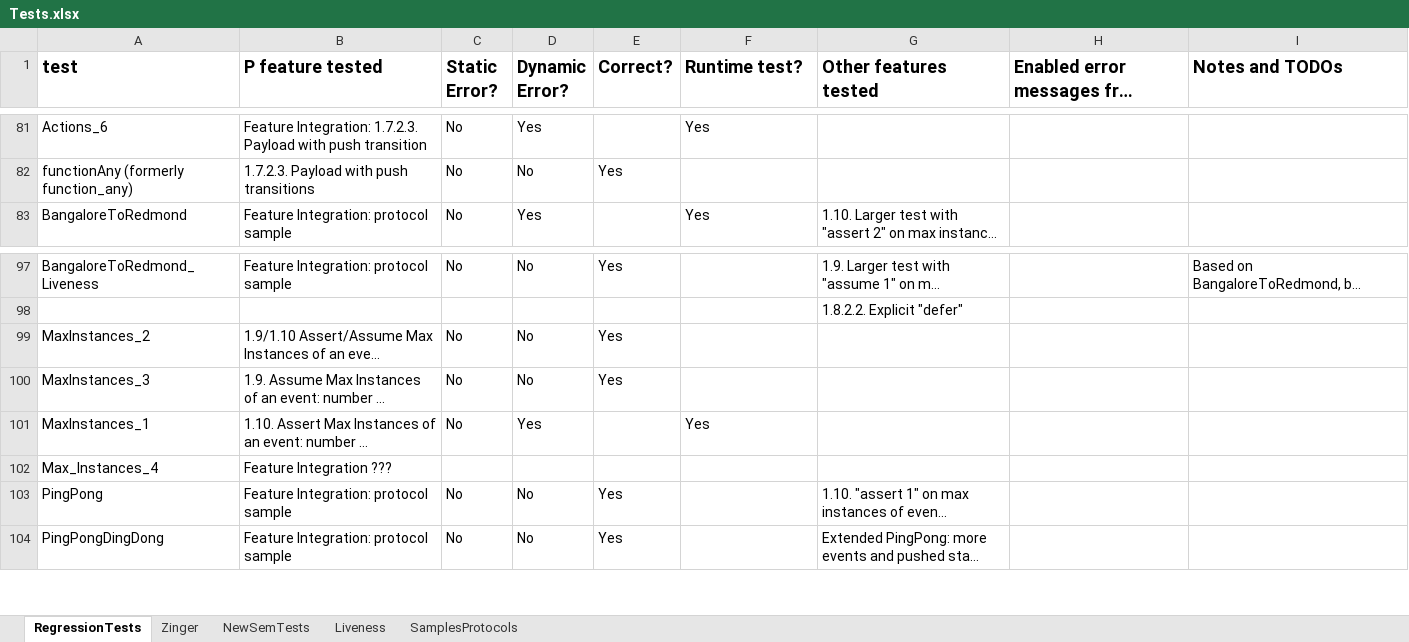
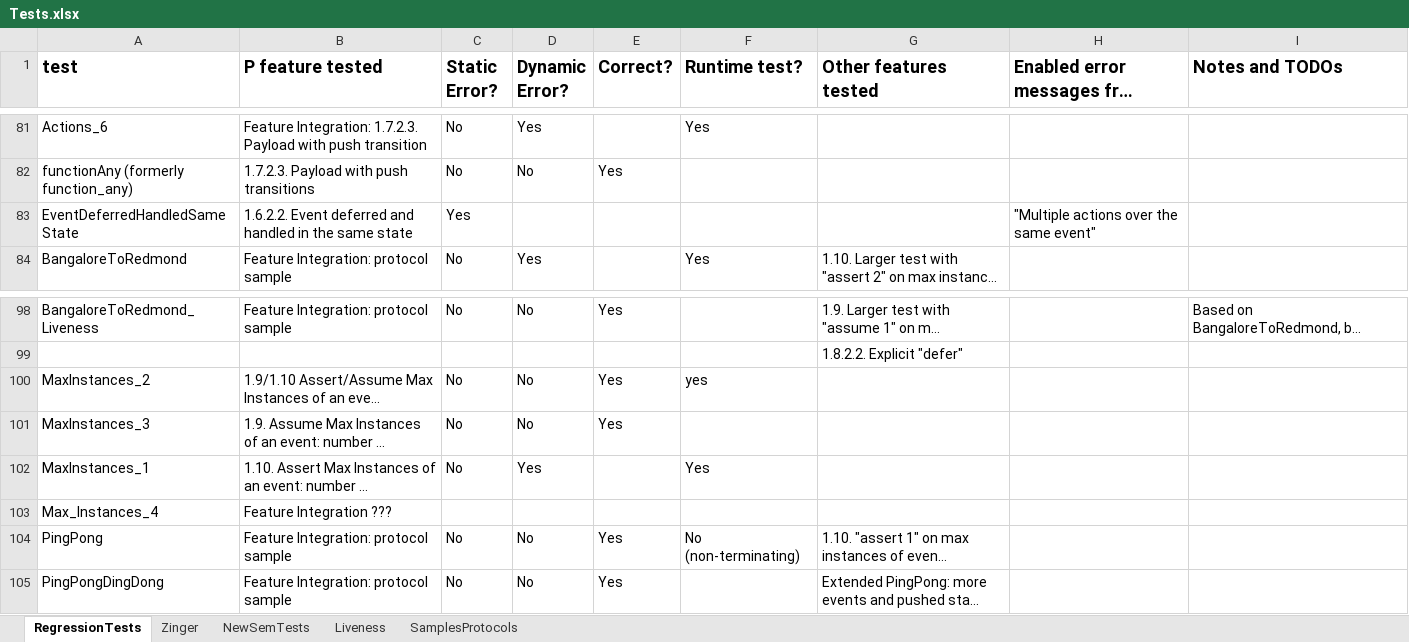
Before and after one commit to p-org/P, an Excel workbook: Doc/TestDocs/Tests.xlsx, sheet RegressionTests, drawn as a sheet; only a part is shown, gaps mark what is left out; long unchanged cells end in …; values as stored, in another font and other column widths than the file's, no borders; addresses are those after the commit; the diff names each change by its address in the sheet, - before the commit and + after, or states it on an @@ line.

Commit message:
regression tests added/modified; test docs updated

```diff
--- a/Doc/TestDocs/Tests.xlsx (sheet RegressionTests)
+++ b/Doc/TestDocs/Tests.xlsx (sheet RegressionTests)
+row 83: EventDeferredHandledSameState | 1.6.2.2. Event deferred and handled in the same state | Yes |  |  |  |  | "Multiple actions over the same event"
-F100 (Runtime test?): (empty)
+F100 (Runtime test?): yes
-F104 (Runtime test?): (empty)
+F104 (Runtime test?): No (non-terminating)
```
Also changed, not shown: sheet NewSemTests, 24 other files.
